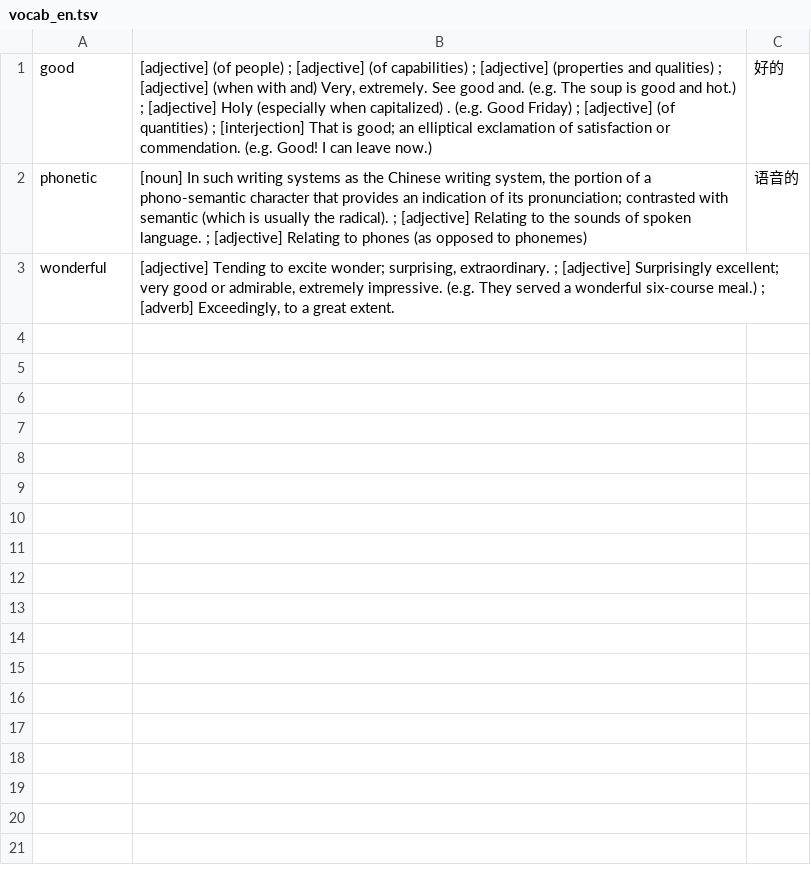
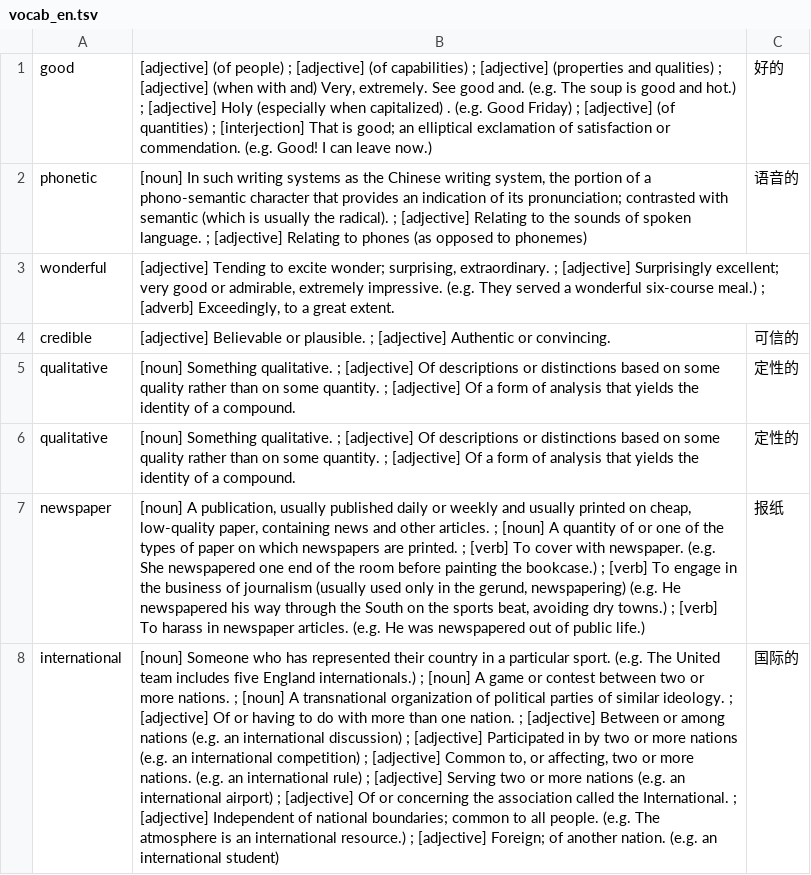
Before and after one commit to kevintianbalance/anki-vocab, a TSV file: vocab_en.tsv, drawn as a sheet; the diff names each change by its address in the sheet, - before the commit and + after, or states it on an @@ line.

```diff
--- a/vocab_en.tsv
+++ b/vocab_en.tsv
+row 4: credible | [adjective] Believable or plausible. ; [adjective] Authentic or convincing. | 可信的
+row 5: qualitative | [noun] Something qualitative. ; [adjective] Of descriptions or distinctions based on some quality rather than on some quantity. ; [adjective] Of a form of analysis that yields the identity of a compound. | 定性的
+row 6: qualitative | [noun] Something qualitative. ; [adjective] Of descriptions or distinctions based on some quality rather than on some quantity. ; [adjective] Of a form of analysis that yields the identity of a compound. | 定性的
+row 7: newspaper | [noun] A publication, usually published daily or weekly and usually printed on cheap, low-quality paper, containing news and other articles. ; [noun] A quantity of or one of the types of paper on which newspapers are printed. ; [verb] To cover with newspaper. (e.g. She newspapered one end of the room before painting the bookcase.) ; [verb] To engage in the business of journalism (usually used only in the gerund, newspapering) (e.g. He newspapered his way through the South on the sports beat, avoiding dry towns.) ; [verb] To harass in newspaper articles. (e.g. He was newspapered out of public life.) | 报纸
+row 8: international | [noun] Someone who has represented their country in a particular sport. (e.g. The United team includes five England internationals.) ; [noun] A game or contest between two or more nations. ; [noun] A transnational organization of political parties of similar ideology. ; [adjective] Of or having to do with more than one nation. ; [adjective] Between or among nations (e.g. an international discussion) ; [adjective] Participated in by two or more nations (e.g. an international competition) ; [adjective] Common to, or affecting, two or more nations. (e.g. an international rule) ; [adjective] Serving two or more nations (e.g. an international airport) ; [adjective] Of or concerning the association called the International. ; [adjective] Independent of national boundaries; common to all people. (e.g. The atmosphere is an international resource.) ; [adjective] Foreign; of another nation. (e.g. an international student) | 国际的
```
Also changed, not shown: vocab_sv.tsv, 1 other file.
